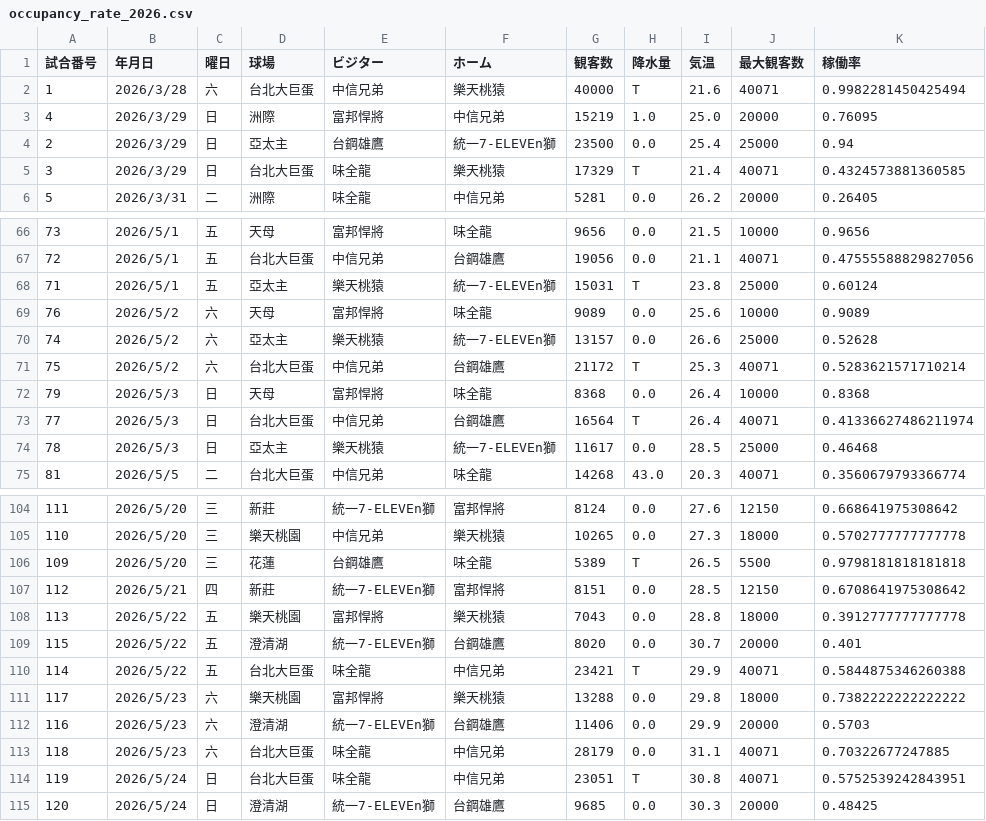
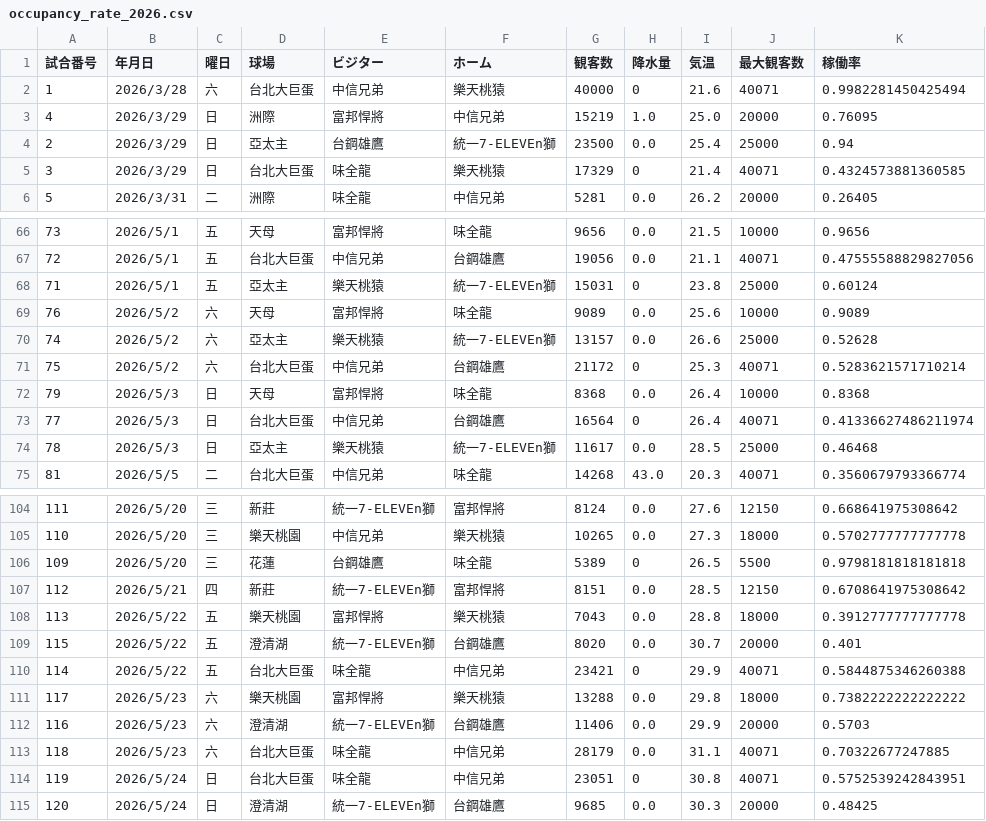
Before and after one commit to mason1129v/sotsuken, a CSV file: get_data/occupancy_rate_2026.csv, drawn as a sheet; only a part is shown, gaps mark what is left out; the diff covers the shown part only.

```diff
--- a/get_data/occupancy_rate_2026.csv
+++ b/get_data/occupancy_rate_2026.csv
@@ -1,6 +1,6 @@
 試合番号,年月日,曜日,球場,ビジター,ホーム,観客数,降水量,気温,最大観客数,稼働率
-1,2026/3/28,六,台北大巨蛋,中信兄弟 ,樂天桃猿 ,40000,T,21.6,40071,0.9982281450425494
+1,2026/3/28,六,台北大巨蛋,中信兄弟 ,樂天桃猿 ,40000,0,21.6,40071,0.9982281450425494
 4,2026/3/29,日,洲際,富邦悍將 ,中信兄弟 ,15219,1.0,25.0,20000,0.76095
 2,2026/3/29,日,亞太主,台鋼雄鷹 ,統一7-ELEVEn獅 ,23500,0.0,25.4,25000,0.94
-3,2026/3/29,日,台北大巨蛋,味全龍 ,樂天桃猿 ,17329,T,21.4,40071,0.4324573881360585
+3,2026/3/29,日,台北大巨蛋,味全龍 ,樂天桃猿 ,17329,0,21.4,40071,0.4324573881360585
 5,2026/3/31,二,洲際,味全龍 ,中信兄弟 ,5281,0.0,26.2,20000,0.26405
@@ -67,8 +67,8 @@
 72,2026/5/1,五,台北大巨蛋,中信兄弟 ,台鋼雄鷹 ,19056,0.0,21.1,40071,0.47555588829827056
-71,2026/5/1,五,亞太主,樂天桃猿 ,統一7-ELEVEn獅 ,15031,T,23.8,25000,0.60124
+71,2026/5/1,五,亞太主,樂天桃猿 ,統一7-ELEVEn獅 ,15031,0,23.8,25000,0.60124
 76,2026/5/2,六,天母,富邦悍將 ,味全龍 ,9089,0.0,25.6,10000,0.9089
 74,2026/5/2,六,亞太主,樂天桃猿 ,統一7-ELEVEn獅 ,13157,0.0,26.6,25000,0.52628
-75,2026/5/2,六,台北大巨蛋,中信兄弟 ,台鋼雄鷹 ,21172,T,25.3,40071,0.5283621571710214
+75,2026/5/2,六,台北大巨蛋,中信兄弟 ,台鋼雄鷹 ,21172,0,25.3,40071,0.5283621571710214
 79,2026/5/3,日,天母,富邦悍將 ,味全龍 ,8368,0.0,26.4,10000,0.8368
-77,2026/5/3,日,台北大巨蛋,中信兄弟 ,台鋼雄鷹 ,16564,T,26.4,40071,0.41336627486211974
+77,2026/5/3,日,台北大巨蛋,中信兄弟 ,台鋼雄鷹 ,16564,0,26.4,40071,0.41336627486211974
 78,2026/5/3,日,亞太主,樂天桃猿 ,統一7-ELEVEn獅 ,11617,0.0,28.5,25000,0.46468
@@ -105,3 +105,3 @@
 110,2026/5/20,三,樂天桃園,中信兄弟 ,樂天桃猿 ,10265,0.0,27.3,18000,0.5702777777777778
-109,2026/5/20,三,花蓮,台鋼雄鷹 ,味全龍 ,5389,T,26.5,5500,0.9798181818181818
+109,2026/5/20,三,花蓮,台鋼雄鷹 ,味全龍 ,5389,0,26.5,5500,0.9798181818181818
 112,2026/5/21,四,新莊,統一7-ELEVEn獅 ,富邦悍將 ,8151,0.0,28.5,12150,0.6708641975308642
@@ -109,3 +109,3 @@
 115,2026/5/22,五,澄清湖,統一7-ELEVEn獅 ,台鋼雄鷹 ,8020,0.0,30.7,20000,0.401
-114,2026/5/22,五,台北大巨蛋,味全龍 ,中信兄弟 ,23421,T,29.9,40071,0.5844875346260388
+114,2026/5/22,五,台北大巨蛋,味全龍 ,中信兄弟 ,23421,0,29.9,40071,0.5844875346260388
 117,2026/5/23,六,樂天桃園,富邦悍將 ,樂天桃猿 ,13288,0.0,29.8,18000,0.7382222222222222
@@ -113,3 +113,3 @@
 118,2026/5/23,六,台北大巨蛋,味全龍 ,中信兄弟 ,28179,0.0,31.1,40071,0.70322677247885
-119,2026/5/24,日,台北大巨蛋,味全龍 ,中信兄弟 ,23051,T,30.8,40071,0.5752539242843951
+119,2026/5/24,日,台北大巨蛋,味全龍 ,中信兄弟 ,23051,0,30.8,40071,0.5752539242843951
 120,2026/5/24,日,澄清湖,統一7-ELEVEn獅 ,台鋼雄鷹 ,9685,0.0,30.3,20000,0.48425
```
Also changed, not shown: 10 edited cells elsewhere in this file, get_data/occupancy_rate_2024.csv, get_data/occupancy_rate_2025.csv, 1 other file.
